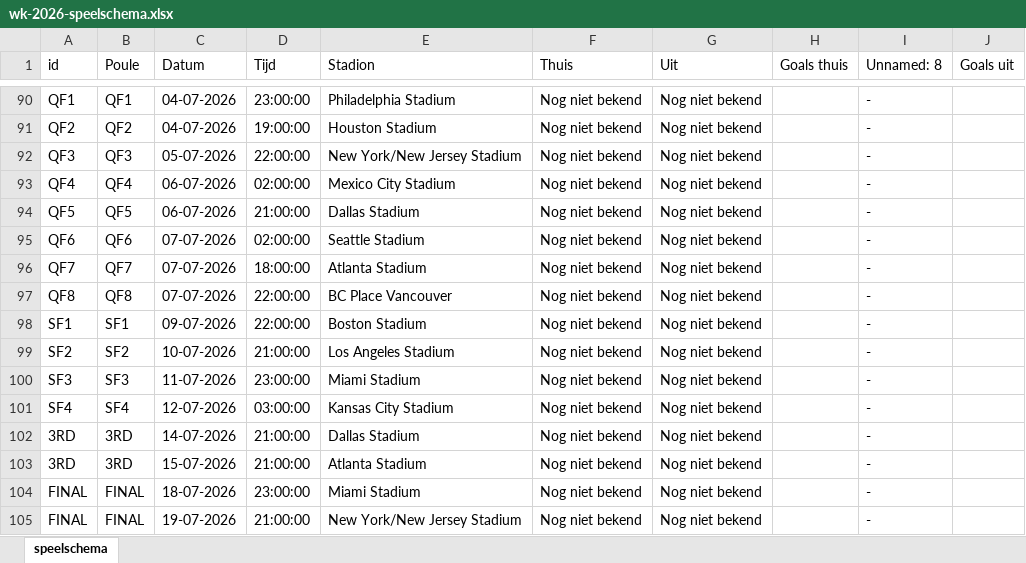
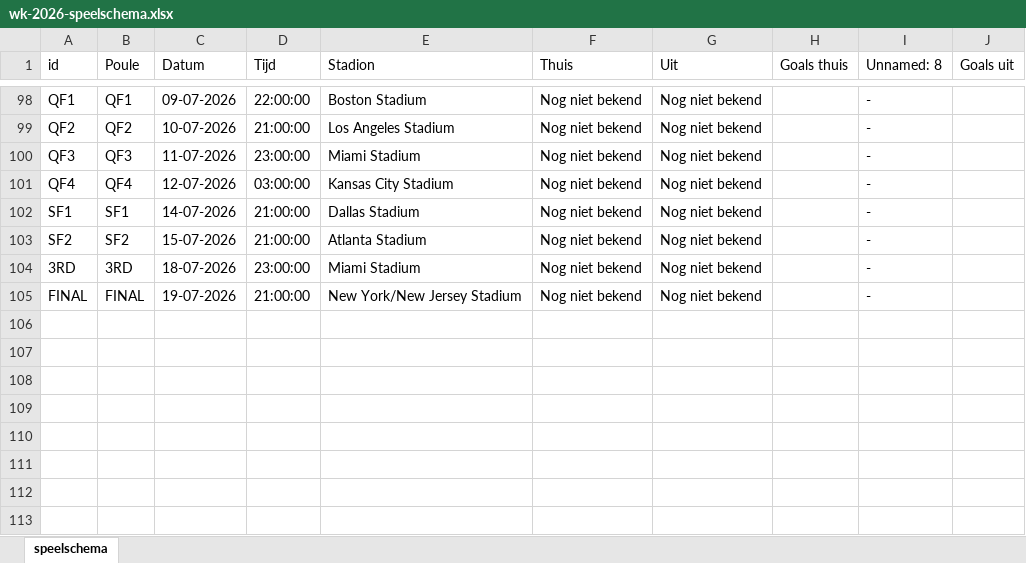
Before and after one commit to r-w-dev/ek_spel, an Excel workbook: programma/2026/wk-2026-speelschema.xlsx, sheet speelschema, drawn as a sheet; only a part is shown, gaps mark what is left out; values as stored, in another font and other column widths than the file's, no borders; removed rows and columns are numbered as before the commit, all else as after; the diff covers the shown part only; the diff names each change by its address in the sheet, - before the commit and + after, or states it on an @@ line.

```diff
--- a/programma/2026/wk-2026-speelschema.xlsx (sheet speelschema)
+++ b/programma/2026/wk-2026-speelschema.xlsx (sheet speelschema)
-C98 (Datum): 04-07-2026
+C98 (Datum): 09-07-2026
-D98 (Tijd): 23:00:00
+D98 (Tijd): 22:00:00
-E98 (Stadion): Philadelphia Stadium
+E98 (Stadion): Boston Stadium
-C99 (Datum): 04-07-2026
+C99 (Datum): 10-07-2026
-D99 (Tijd): 19:00:00
+D99 (Tijd): 21:00:00
-E99 (Stadion): Houston Stadium
+E99 (Stadion): Los Angeles Stadium
-C100 (Datum): 05-07-2026
+C100 (Datum): 11-07-2026
-D100 (Tijd): 22:00:00
+D100 (Tijd): 23:00:00
-E100 (Stadion): New York/New Jersey Stadium
+E100 (Stadion): Miami Stadium
-C101 (Datum): 06-07-2026
+C101 (Datum): 12-07-2026
-D101 (Tijd): 02:00:00
+D101 (Tijd): 03:00:00
-E101 (Stadion): Mexico City Stadium
+E101 (Stadion): Kansas City Stadium
-row 94: QF5 | QF5 | 06-07-2026 | 21:00:00 | Dallas Stadium | Nog niet bekend | Nog niet bekend |  | -
-row 95: QF6 | QF6 | 07-07-2026 | 02:00:00 | Seattle Stadium | Nog niet bekend | Nog niet bekend |  | -
-row 96: QF7 | QF7 | 07-07-2026 | 18:00:00 | Atlanta Stadium | Nog niet bekend | Nog niet bekend |  | -
-row 97: QF8 | QF8 | 07-07-2026 | 22:00:00 | BC Place Vancouver | Nog niet bekend | Nog niet bekend |  | -
-C102 (Datum): 09-07-2026
+C102 (Datum): 14-07-2026
-D102 (Tijd): 22:00:00
+D102 (Tijd): 21:00:00
-E102 (Stadion): Boston Stadium
+E102 (Stadion): Dallas Stadium
-C103 (Datum): 10-07-2026
+C103 (Datum): 15-07-2026
-E103 (Stadion): Los Angeles Stadium
+E103 (Stadion): Atlanta Stadium
-row 100: SF3 | SF3 | 11-07-2026 | 23:00:00 | Miami Stadium | Nog niet bekend | Nog niet bekend |  | -
-row 101: SF4 | SF4 | 12-07-2026 | 03:00:00 | Kansas City Stadium | Nog niet bekend | Nog niet bekend |  | -
-C104 (Datum): 14-07-2026
+C104 (Datum): 18-07-2026
-D104 (Tijd): 21:00:00
+D104 (Tijd): 23:00:00
-E104 (Stadion): Dallas Stadium
+E104 (Stadion): Miami Stadium
-row 103: 3RD | 3RD | 15-07-2026 | 21:00:00 | Atlanta Stadium | Nog niet bekend | Nog niet bekend |  | -
-row 104: FINAL | FINAL | 18-07-2026 | 23:00:00 | Miami Stadium | Nog niet bekend | Nog niet bekend |  | -
```
Also changed, not shown: 8 added rows and 32 edited cells elsewhere in this sheet.
